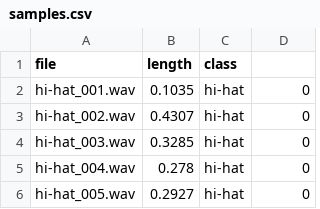
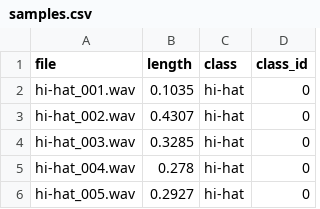
Before and after one commit to xFiveRivers/drum-classifier, a CSV file: data/samples.csv, drawn as a sheet; only a part is shown.

```diff
--- a/data/samples.csv
+++ b/data/samples.csv
@@ -1,2 +1,2 @@
-file,length,class
+file,length,class,class_id
 hi-hat_001.wav,0.1035,hi-hat,0
```
Also changed, not shown: 1 other file.
